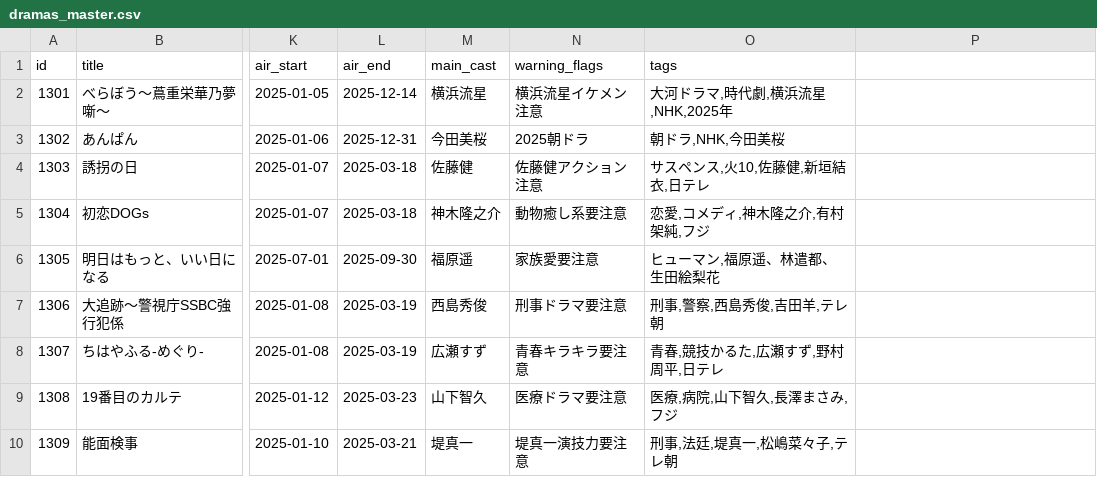
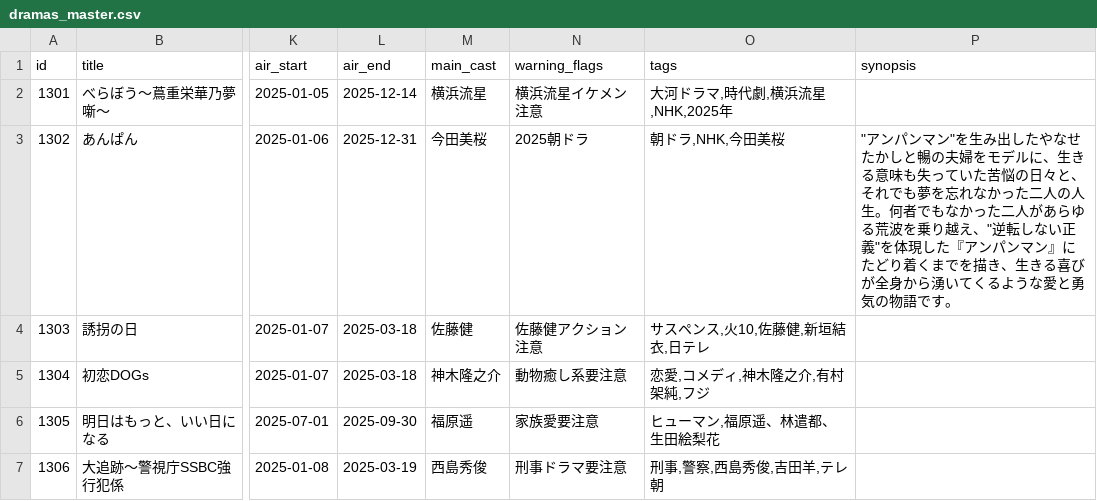
Before and after one commit to masa162/dramabaka, a CSV file: src/lib/data/dramas_master.csv, drawn as a sheet; only a part is shown, gaps mark what is left out; the shorter side is filled out with more unchanged rows; the diff names each change by its address in the sheet, - before the commit and + after, or states it on an @@ line.

```diff
--- a/src/lib/data/dramas_master.csv
+++ b/src/lib/data/dramas_master.csv
-P1: (empty)
+P1: synopsis
-P3 (synopsis): (empty)
+P3 (synopsis): "アンパンマン"を生み出したやなせたかしと暢の夫婦をモデルに、生きる意味も失っていた苦悩の日々と、それでも夢を忘れなかった二人の人生。何者でもなかった二人があらゆる荒波を乗り越え、"逆転しない正義"を体現した『アンパンマン』にたどり着くまでを描き、生きる喜びが全身から湧いてくるような愛と勇気の物語です。
```
Also changed, not shown: 2 other files.
